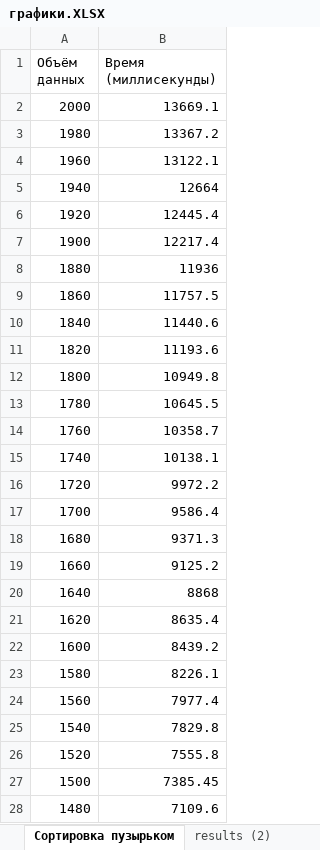
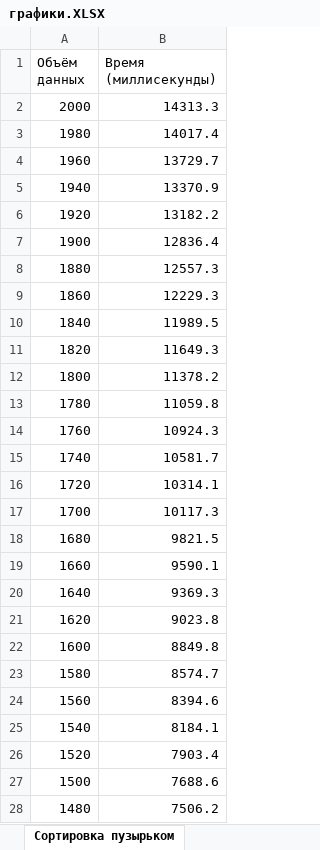
Before and after one commit to QualiaQu/AlgorithmAnalysis, an Excel workbook: графики.XLSX, sheet Сортировка пузырьком, drawn as a sheet; only a part is shown; values as stored, in another font and other column widths than the file's, no borders; charts and pictures and table styles not drawn; the diff covers the shown part only; the diff names each change by its address in the sheet, - before the commit and + after, or states it on an @@ line.

Commit message:
добавлена сортировка выбором

```diff
--- a/графики.XLSX (sheet Сортировка пузырьком)
+++ b/графики.XLSX (sheet Сортировка пузырьком)
-sheet tab: results (2)
-B2 (Время (миллисекунды)): 13669.1
+B2 (Время (миллисекунды)): 14313.3
-B3 (Время (миллисекунды)): 13367.2
+B3 (Время (миллисекунды)): 14017.4
-B4 (Время (миллисекунды)): 13122.1
+B4 (Время (миллисекунды)): 13729.7
-B5 (Время (миллисекунды)): 12664
+B5 (Время (миллисекунды)): 13370.9
-B6 (Время (миллисекунды)): 12445.4
+B6 (Время (миллисекунды)): 13182.2
-B7 (Время (миллисекунды)): 12217.4
+B7 (Время (миллисекунды)): 12836.4
-B8 (Время (миллисекунды)): 11936
+B8 (Время (миллисекунды)): 12557.3
-B9 (Время (миллисекунды)): 11757.5
+B9 (Время (миллисекунды)): 12229.3
-B10 (Время (миллисекунды)): 11440.6
+B10 (Время (миллисекунды)): 11989.5
-B11 (Время (миллисекунды)): 11193.6
+B11 (Время (миллисекунды)): 11649.3
-B12 (Время (миллисекунды)): 10949.8
+B12 (Время (миллисекунды)): 11378.2
-B13 (Время (миллисекунды)): 10645.5
+B13 (Время (миллисекунды)): 11059.8
-B14 (Время (миллисекунды)): 10358.7
+B14 (Время (миллисекунды)): 10924.3
-B15 (Время (миллисекунды)): 10138.1
+B15 (Время (миллисекунды)): 10581.7
-B16 (Время (миллисекунды)): 9972.2
+B16 (Время (миллисекунды)): 10314.1
-B17 (Время (миллисекунды)): 9586.4
+B17 (Время (миллисекунды)): 10117.3
-B18 (Время (миллисекунды)): 9371.3
+B18 (Время (миллисекунды)): 9821.5
-B19 (Время (миллисекунды)): 9125.2
+B19 (Время (миллисекунды)): 9590.1
-B20 (Время (миллисекунды)): 8868
+B20 (Время (миллисекунды)): 9369.3
-B21 (Время (миллисекунды)): 8635.4
+B21 (Время (миллисекунды)): 9023.8
-B22 (Время (миллисекунды)): 8439.2
+B22 (Время (миллисекунды)): 8849.8
-B23 (Время (миллисекунды)): 8226.1
+B23 (Время (миллисекунды)): 8574.7
-B24 (Время (миллисекунды)): 7977.4
+B24 (Время (миллисекунды)): 8394.6
-B25 (Время (миллисекунды)): 7829.8
+B25 (Время (миллисекунды)): 8184.1
-B26 (Время (миллисекунды)): 7555.8
+B26 (Время (миллисекунды)): 7903.4
-B27 (Время (миллисекунды)): 7385.45
+B27 (Время (миллисекунды)): 7688.6
-B28 (Время (миллисекунды)): 7109.6
+B28 (Время (миллисекунды)): 7506.2
```
Also changed, not shown: 73 edited cells elsewhere in this sheet, sheet Произведение элементов, other sheet tabs, charts or pictures, 8 other files.
